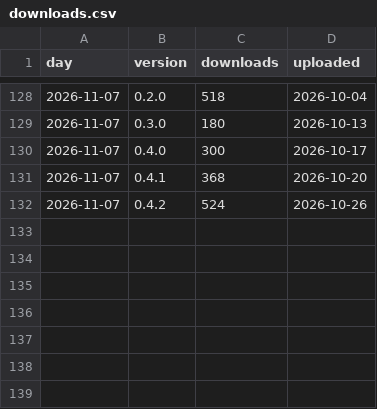
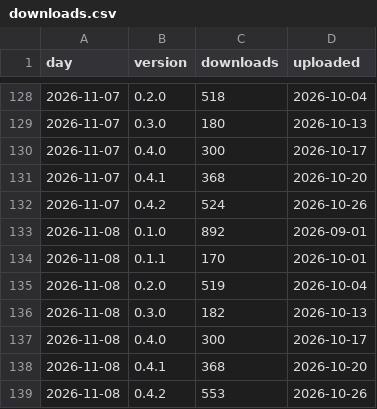
Before and after one commit to mzarov/qgis-ai-agent, a CSV file: downloads.csv, drawn as a sheet; only a part is shown, gaps mark what is left out.

```diff
--- a/downloads.csv
+++ b/downloads.csv
@@ -132 +132,8 @@ day,version,downloads,uploaded
 2026-11-07,0.4.2,524,2026-10-26
+2026-11-08,0.1.0,892,2026-09-01
+2026-11-08,0.1.1,170,2026-10-01
+2026-11-08,0.2.0,519,2026-10-04
+2026-11-08,0.3.0,182,2026-10-13
+2026-11-08,0.4.0,300,2026-10-17
+2026-11-08,0.4.1,368,2026-10-20
+2026-11-08,0.4.2,553,2026-10-26
```
Also changed, not shown: traffic.csv, 2 other files.
